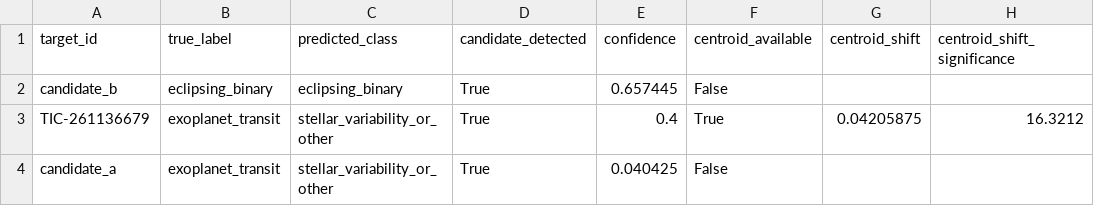
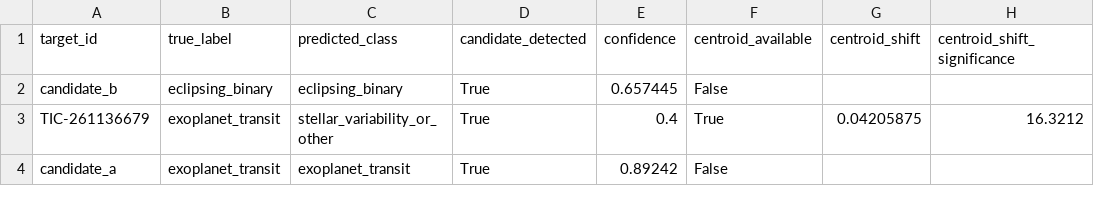
Before and after one commit to arachknight66/transitlens-ml-core, a CSV file: eval/results/blend_per_target_diagnostics.csv, drawn as a sheet; only a part is shown; the diff names each change by its address in the sheet, - before the commit and + after, or states it on an @@ line.

Commit message:
feat: add evaluation reporting, plotting tests, and pipeline infrastructure for core diagnostics

```diff
--- a/eval/results/blend_per_target_diagnostics.csv
+++ b/eval/results/blend_per_target_diagnostics.csv
-C4 (predicted_class): stellar_variability_or_other
+C4 (predicted_class): exoplanet_transit
-E4 (confidence): 0.040425
+E4 (confidence): 0.89242
```
Also changed, not shown: eval/results/parameter_error_summary.csv, 29 other files.
